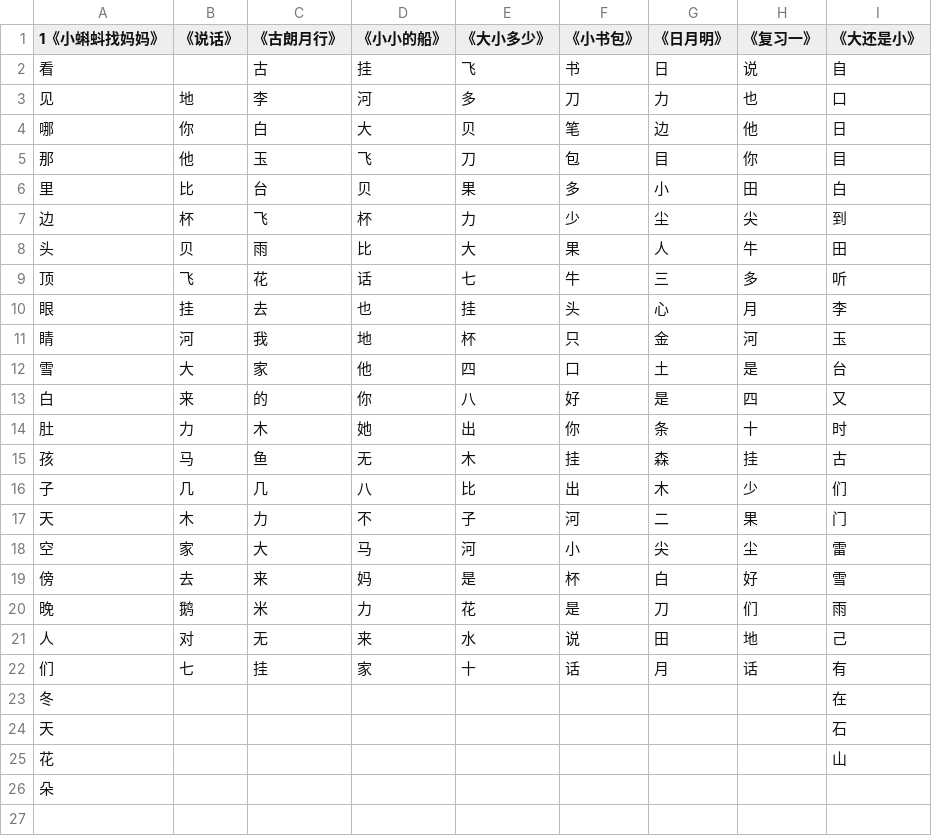
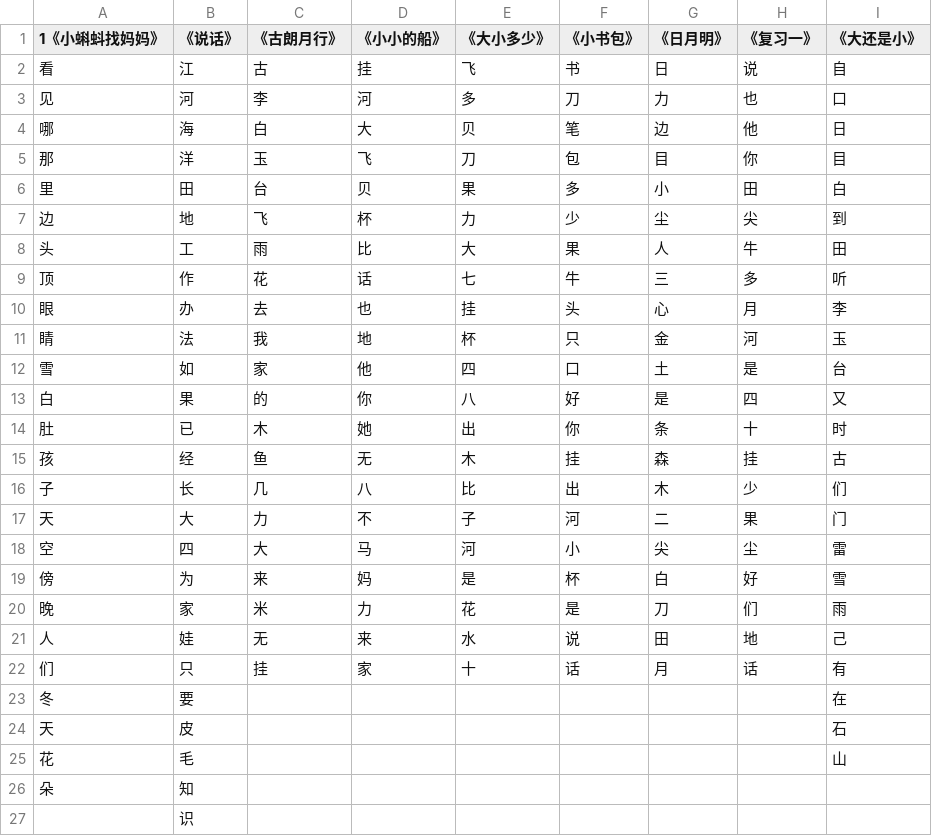
Before and after one commit to qshxiao-cloud/LI, a CSV file: content/pypairershang.csv, drawn as a sheet.

Commit message:
Add files via upload

```diff
--- a/content/pypairershang.csv
+++ b/content/pypairershang.csv
@@ -1,26 +1,27 @@
 1《小蝌蚪找妈妈》,《说话》,《古朗月行》,《小小的船》,《大小多少》,《小书包》,《日月明》,《复习一》,《大还是小》
-看,,古,挂,飞,书,日,说,自
-见,地,李,河,多,刀,力,也,口
-哪,你,白,大,贝,笔,边,他,日
-那,他,玉,飞,刀,包,目,你,目
-里,比,台,贝,果,多,小,田,白
-边,杯,飞,杯,力,少,尘,尖,到
-头,贝,雨,比,大,果,人,牛,田
-顶,飞,花,话,七,牛,三,多,听
-眼,挂,去,也,挂,头,心,月,李
-睛,河,我,地,杯,只,金,河,玉
-雪,大,家,他,四,口,土,是,台
-白,来,的,你,八,好,是,四,又
-肚,力,木,她,出,你,条,十,时
-孩,马,鱼,无,木,挂,森,挂,古
-子,几,几,八,比,出,木,少,们
-天,木,力,不,子,河,二,果,门
-空,家,大,马,河,小,尖,尘,雷
-傍,去,来,妈,是,杯,白,好,雪
-晚,鹅,米,力,花,是,刀,们,雨
-人,对,无,来,水,说,田,地,己
-们,七,挂,家,十,话,月,话,有
-冬,,,,,,,,在
-天,,,,,,,,石
-花,,,,,,,,山
-朵,,,,,,,,
+看,江,古,挂,飞,书,日,说,自
+见,河,李,河,多,刀,力,也,口
+哪,海,白,大,贝,笔,边,他,日
+那,洋,玉,飞,刀,包,目,你,目
+里,田,台,贝,果,多,小,田,白
+边,地,飞,杯,力,少,尘,尖,到
+头,工,雨,比,大,果,人,牛,田
+顶,作,花,话,七,牛,三,多,听
+眼,办,去,也,挂,头,心,月,李
+睛,法,我,地,杯,只,金,河,玉
+雪,如,家,他,四,口,土,是,台
+白,果,的,你,八,好,是,四,又
+肚,已,木,她,出,你,条,十,时
+孩,经,鱼,无,木,挂,森,挂,古
+子,长,几,八,比,出,木,少,们
+天,大,力,不,子,河,二,果,门
+空,四,大,马,河,小,尖,尘,雷
+傍,为,来,妈,是,杯,白,好,雪
+晚,家,米,力,花,是,刀,们,雨
+人,娃,无,来,水,说,田,地,己
+们,只,挂,家,十,话,月,话,有
+冬,要,,,,,,,在
+天,皮,,,,,,,石
+花,毛,,,,,,,山
+朵,知,,,,,,,
+,识,,,,,,,
```
